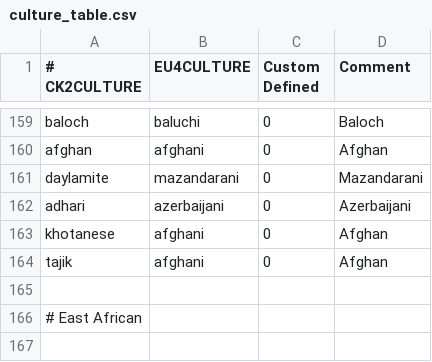
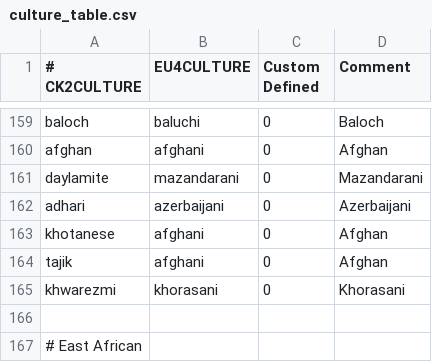
Before and after one commit to TheMarmottin/Converter, a CSV file: culture_table.csv, drawn as a sheet; only a part is shown, gaps mark what is left out; the shorter side is filled out with more unchanged rows; the diff names each change by its address in the sheet, - before the commit and + after, or states it on an @@ line.

Commit message:
Update culture_table.csv

```diff
--- a/culture_table.csv
+++ b/culture_table.csv
+row 165: khwarezmi | khorasani | 0 | Khorasani
```
